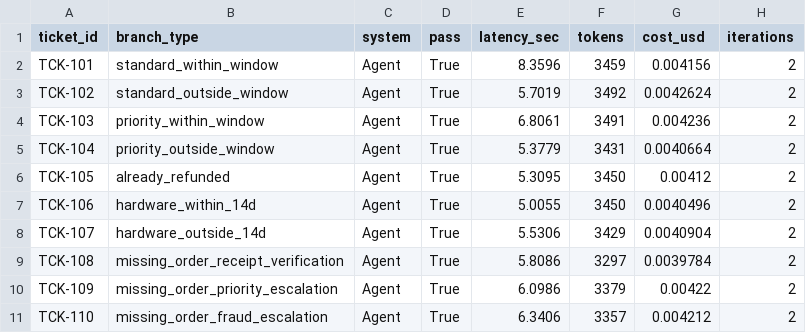
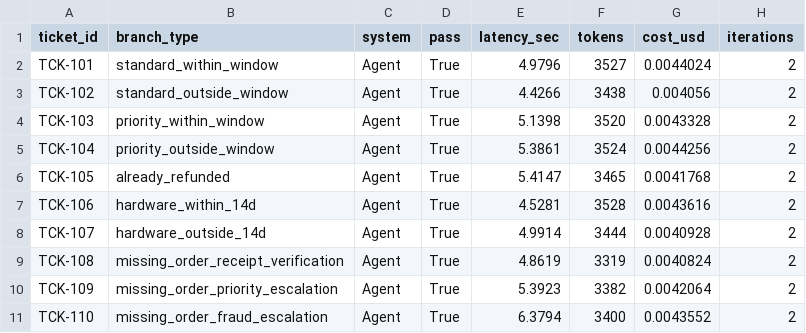
Before and after one commit to Iswarya-Sunkara/customer_support_rag, a CSV file: race.csv, drawn as a sheet; only a part is shown; the diff covers the shown part only.

```diff
--- a/race.csv
+++ b/race.csv
@@ -1,11 +1,11 @@
 ticket_id,branch_type,system,pass,latency_sec,tokens,cost_usd,iterations
-TCK-101,standard_within_window,Agent,True,8.3596,3459,0.004156,2
-TCK-102,standard_outside_window,Agent,True,5.7019,3492,0.0042624,2
-TCK-103,priority_within_window,Agent,True,6.8061,3491,0.004236,2
-TCK-104,priority_outside_window,Agent,True,5.3779,3431,0.0040664,2
-TCK-105,already_refunded,Agent,True,5.3095,3450,0.00412,2
-TCK-106,hardware_within_14d,Agent,True,5.0055,3450,0.0040496,2
-TCK-107,hardware_outside_14d,Agent,True,5.5306,3429,0.0040904,2
-TCK-108,missing_order_receipt_verification,Agent,True,5.8086,3297,0.0039784,2
-TCK-109,missing_order_priority_escalation,Agent,True,6.0986,3379,0.00422,2
-TCK-110,missing_order_fraud_escalation,Agent,True,6.3406,3357,0.004212,2
+TCK-101,standard_within_window,Agent,True,4.9796,3527,0.0044024,2
+TCK-102,standard_outside_window,Agent,True,4.4266,3438,0.004056,2
+TCK-103,priority_within_window,Agent,True,5.1398,3520,0.0043328,2
+TCK-104,priority_outside_window,Agent,True,5.3861,3524,0.0044256,2
+TCK-105,already_refunded,Agent,True,5.4147,3465,0.0041768,2
+TCK-106,hardware_within_14d,Agent,True,4.5281,3528,0.0043616,2
+TCK-107,hardware_outside_14d,Agent,True,4.9914,3444,0.0040928,2
+TCK-108,missing_order_receipt_verification,Agent,True,4.8619,3319,0.0040824,2
+TCK-109,missing_order_priority_escalation,Agent,True,5.3923,3382,0.0042064,2
+TCK-110,missing_order_fraud_escalation,Agent,True,6.3794,3400,0.0043552,2
```
Also changed, not shown: 30 edited cells elsewhere in this file, 18 other files.
